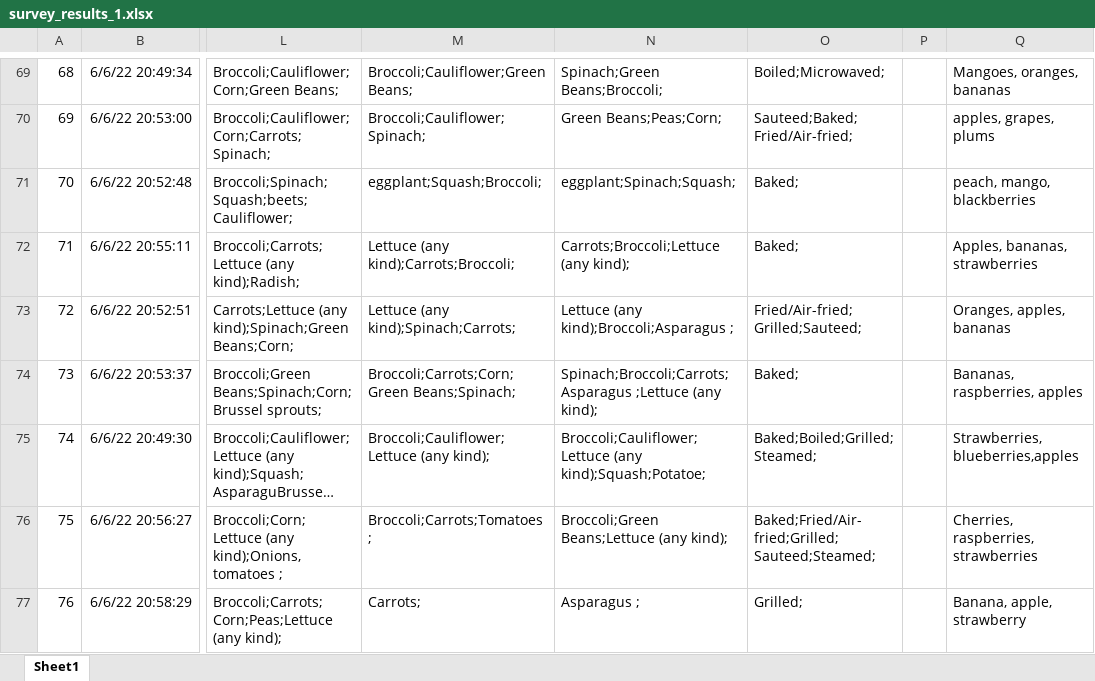
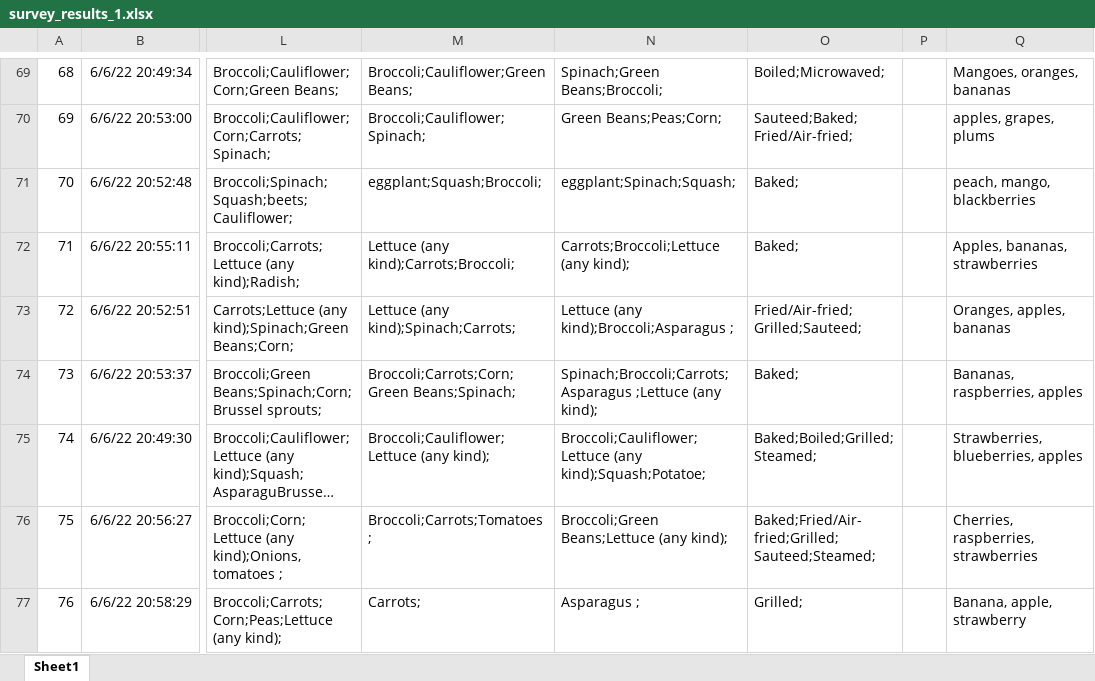
Before and after one commit to PamFernandez/veggie-tales, an Excel workbook: Resources/survey_results_1.xlsx, sheet Sheet1, drawn as a sheet; only a part is shown, gaps mark what is left out; long unchanged cells end in …; values as stored, in another font and other column widths than the file's, no borders; table styles not drawn; the diff names each change by its address in the sheet, - before the commit and + after, or states it on an @@ line.

Commit message:
data cleaning, round 2

```diff
--- a/Resources/survey_results_1.xlsx (sheet Sheet1)
+++ b/Resources/survey_results_1.xlsx (sheet Sheet1)
-Q75: Strawberries, blueberries,apples
+Q75: Strawberries, blueberries, apples
```
Also changed, not shown: 1 other file.
